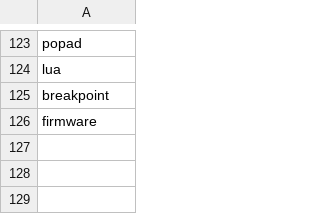
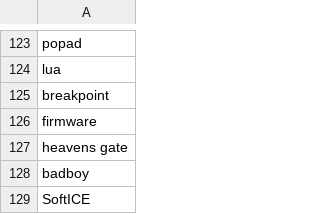
Before and after one commit to phaicm/re_scribblio, a CSV file: README.csv, drawn as a sheet; only a part is shown, gaps mark what is left out; the diff names each change by its address in the sheet, - before the commit and + after, or states it on an @@ line.

Commit message:
Update README.csv

```diff
--- a/README.csv
+++ b/README.csv
+row 127: heavens gate
+row 128: badboy
+row 129: SoftICE
```
